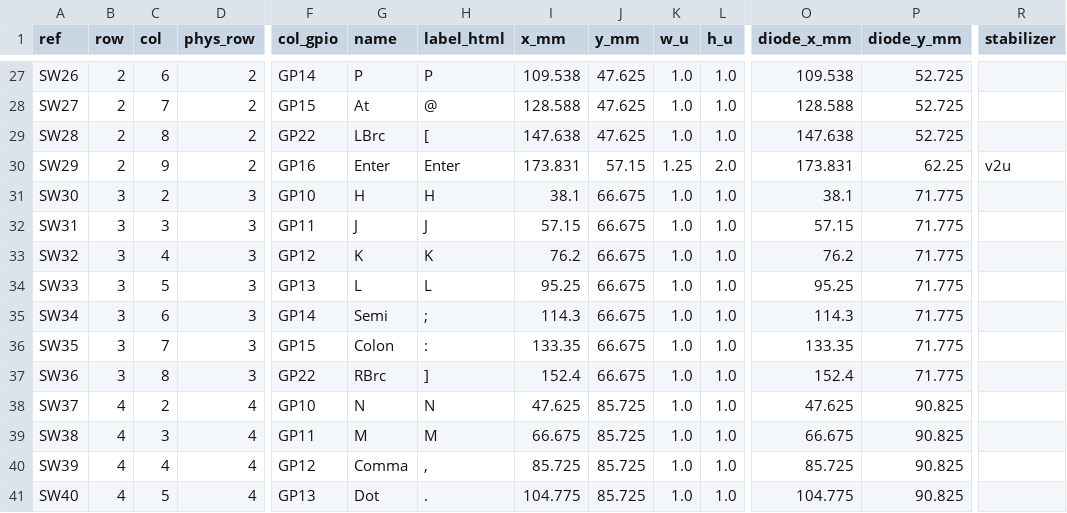
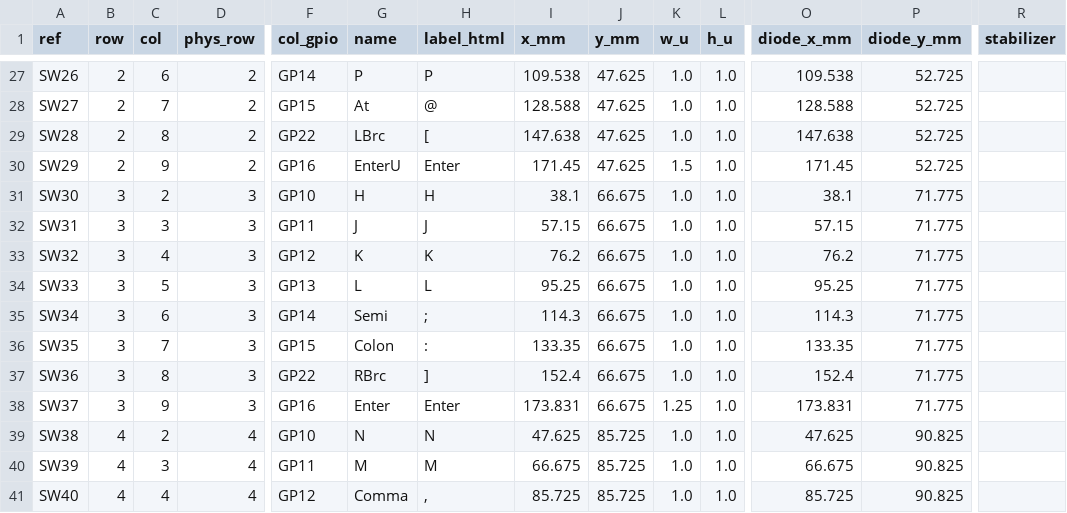
Before and after one commit to uskanda/uskn75-kb, a CSV file: matrix-right.csv, drawn as a sheet; only a part is shown, gaps mark what is left out; the diff covers the shown part only; the diff names each change by its address in the sheet, - before the commit and + after, or states it on an @@ line.

```diff
--- a/matrix-right.csv
+++ b/matrix-right.csv
-G30 (name): Enter
+G30 (name): EnterU
-I30 (x_mm): 173.831
+I30 (x_mm): 171.45
-J30 (y_mm): 57.15
+J30 (y_mm): 47.625
-K30 (w_u): 1.25
+K30 (w_u): 1.5
-L30 (h_u): 2.0
+L30 (h_u): 1.0
-O30 (diode_x_mm): 173.831
+O30 (diode_x_mm): 171.45
-P30 (diode_y_mm): 62.25
+P30 (diode_y_mm): 52.725
-R30 (stabilizer): v2u
+R30 (stabilizer): (empty)
-B38 (row): 4
+B38 (row): 3
-C38 (col): 2
+C38 (col): 9
-D38 (phys_row): 4
+D38 (phys_row): 3
-F38 (col_gpio): GP10
+F38 (col_gpio): GP16
-G38 (name): N
+G38 (name): Enter
-H38 (label_html): N
+H38 (label_html): Enter
-I38 (x_mm): 47.625
+I38 (x_mm): 173.831
-J38 (y_mm): 85.725
+J38 (y_mm): 66.675
-K38 (w_u): 1.0
+K38 (w_u): 1.25
-O38 (diode_x_mm): 47.625
+O38 (diode_x_mm): 173.831
-P38 (diode_y_mm): 90.825
+P38 (diode_y_mm): 71.775
-C39 (col): 3
+C39 (col): 2
-F39 (col_gpio): GP11
+F39 (col_gpio): GP10
-G39 (name): M
+G39 (name): N
-H39 (label_html): M
+H39 (label_html): N
-I39 (x_mm): 66.675
+I39 (x_mm): 47.625
-O39 (diode_x_mm): 66.675
+O39 (diode_x_mm): 47.625
-C40 (col): 4
+C40 (col): 3
-F40 (col_gpio): GP12
+F40 (col_gpio): GP11
-G40 (name): Comma
+G40 (name): M
-H40 (label_html): ,
+H40 (label_html): M
-I40 (x_mm): 85.725
+I40 (x_mm): 66.675
-O40 (diode_x_mm): 85.725
+O40 (diode_x_mm): 66.675
-C41 (col): 5
+C41 (col): 4
-F41 (col_gpio): GP13
+F41 (col_gpio): GP12
-G41 (name): Dot
+G41 (name): Comma
-H41 (label_html): .
+H41 (label_html): ,
-I41 (x_mm): 104.775
+I41 (x_mm): 85.725
-O41 (diode_x_mm): 104.775
+O41 (diode_x_mm): 85.725
```
Also changed, not shown: 1 added row and 93 edited cells elsewhere in this file, 8 other files.
